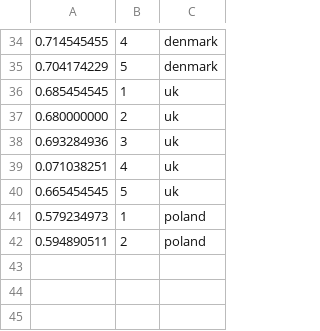
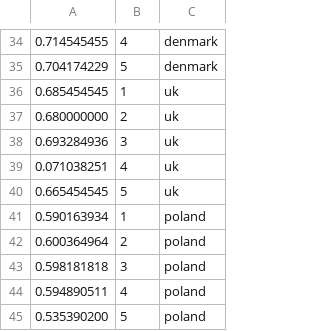
Before and after one commit to cornelius-erfort/partypress, a CSV file: files/monolingual-results.csv, drawn as a sheet; only a part is shown, gaps mark what is left out.

```diff
--- a/files/monolingual-results.csv
+++ b/files/monolingual-results.csv
@@ -40,3 +40,6 @@
 0.665454545,5,uk
-0.579234973,1,poland
-0.594890511,2,poland
+0.590163934,1,poland
+0.600364964,2,poland
+0.598181818,3,poland
+0.594890511,4,poland
+0.535390200,5,poland
```
Also changed, not shown: files/monolingual-times.csv, 56 other files.
